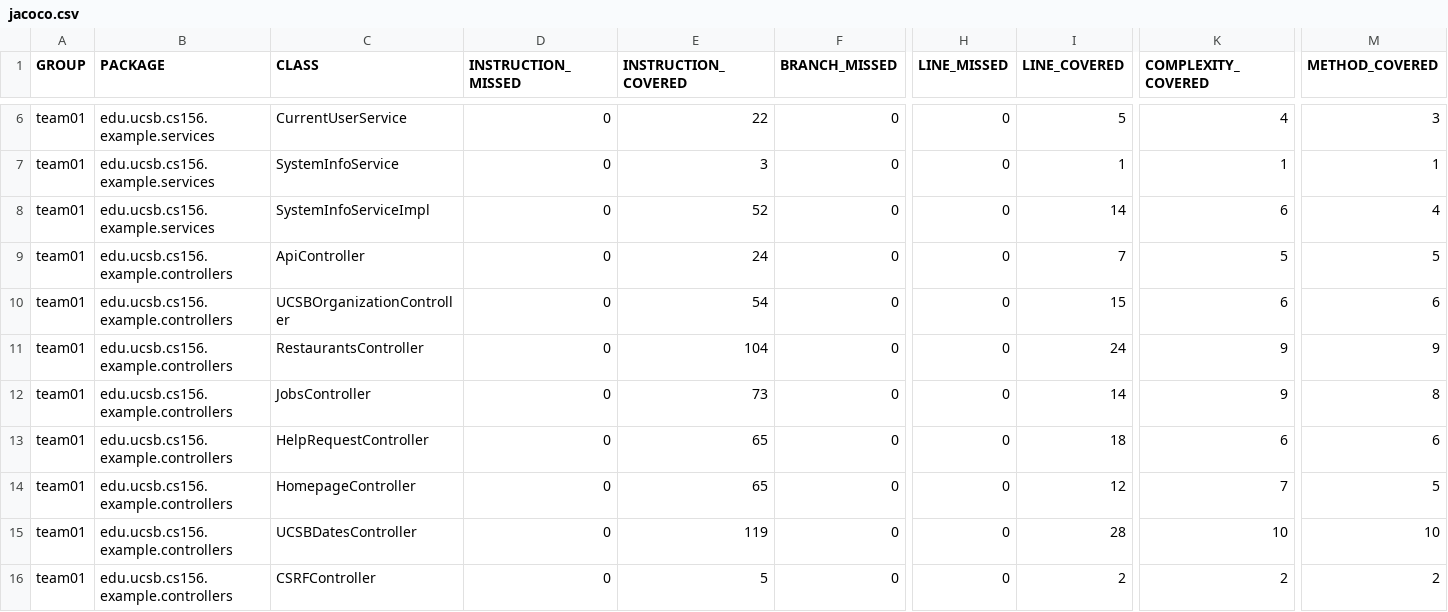
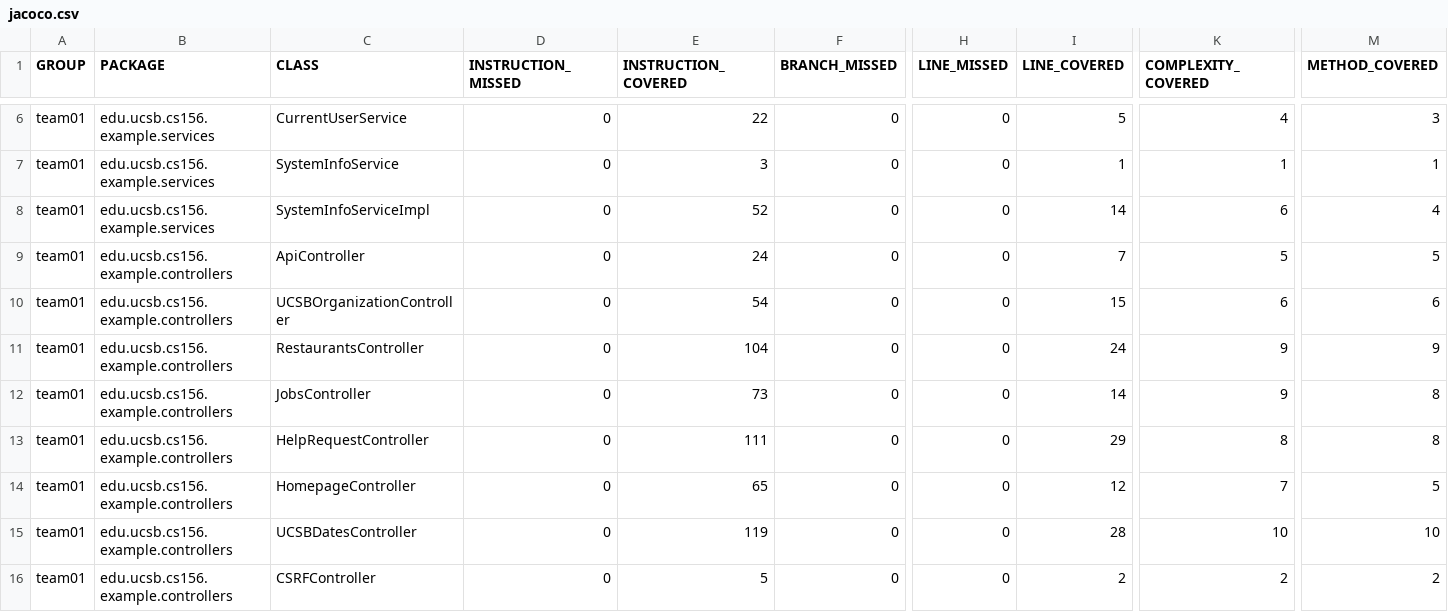
Before and after one commit to ucsb-cs156-s26/team01-s26-02, a CSV file: jacoco/jacoco.csv, drawn as a sheet; only a part is shown, gaps mark what is left out; the diff names each change by its address in the sheet, - before the commit and + after, or states it on an @@ line.

```diff
--- a/jacoco/jacoco.csv
+++ b/jacoco/jacoco.csv
-E13 (INSTRUCTION_COVERED): 65
+E13 (INSTRUCTION_COVERED): 111
-I13 (LINE_COVERED): 18
+I13 (LINE_COVERED): 29
-K13 (COMPLEXITY_COVERED): 6
+K13 (COMPLEXITY_COVERED): 8
-M13 (METHOD_COVERED): 6
+M13 (METHOD_COVERED): 8
```
Also changed, not shown: 7 other files.
